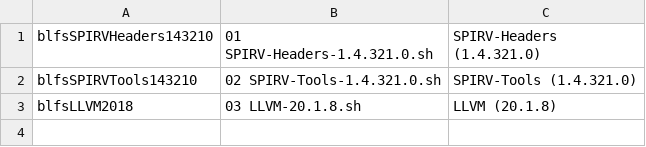
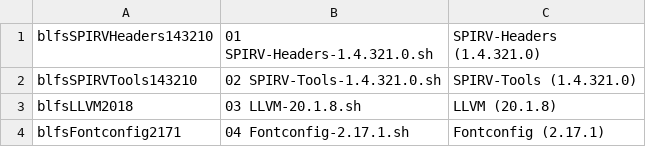
Before and after one commit to wakirk/Personal-lfs-iigs-install, a TSV file: B-05-Xorg Libraries and Mesa/BLFS-Libraries and Mesa.menu.tsv, drawn as a sheet.

```diff
--- a/B-05-Xorg Libraries and Mesa/BLFS-Libraries and Mesa.menu.tsv
+++ b/B-05-Xorg Libraries and Mesa/BLFS-Libraries and Mesa.menu.tsv
@@ -3 +3,2 @@ blfsSPIRVTools143210	02 SPIRV-Tools-1.4.321.0.sh	SPIRV-Tools (1.4.321.0)
 blfsLLVM2018	03 LLVM-20.1.8.sh	LLVM (20.1.8)
+blfsFontconfig2171	04 Fontconfig-2.17.1.sh	Fontconfig (2.17.1)
```
Also changed, not shown: 23 other files.
